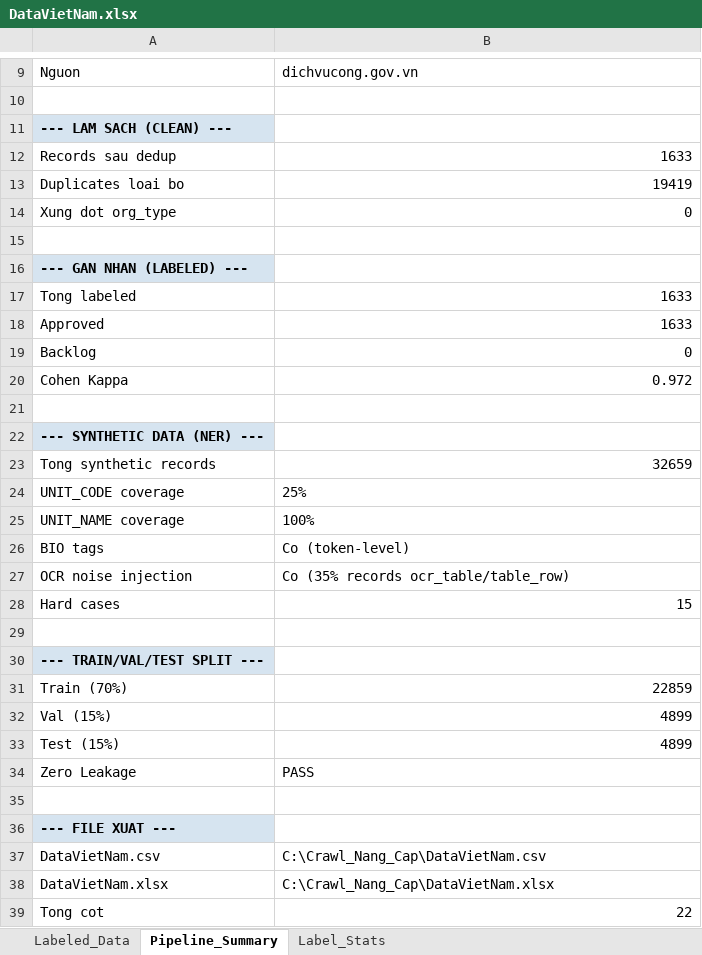
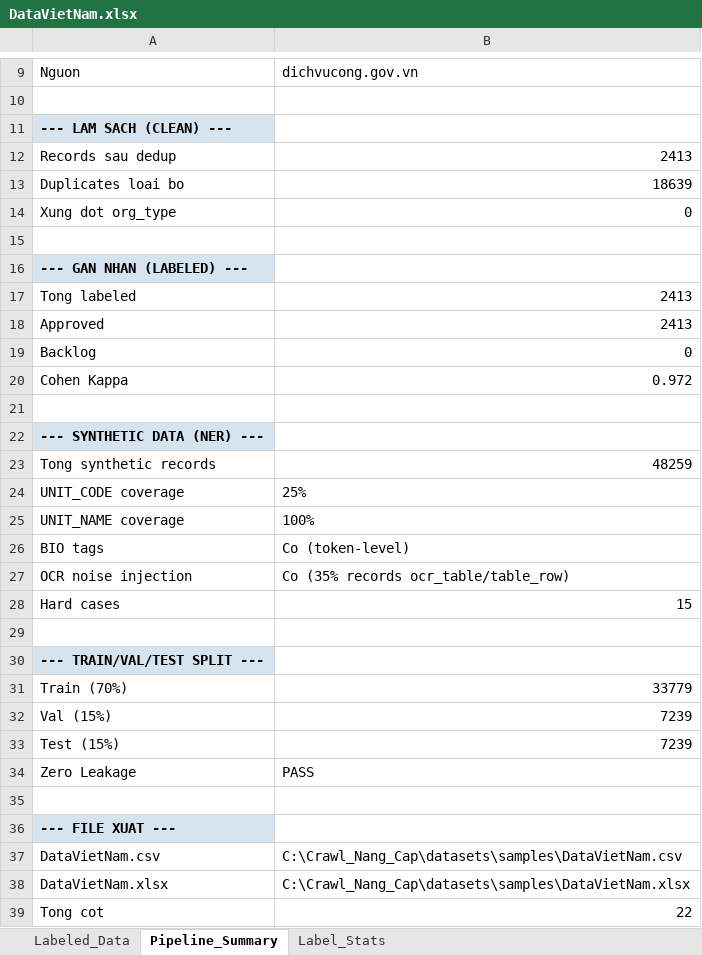
Before and after one commit to Bintaplaptrinh/ca-bqp-verification-platform, an Excel workbook: datasets/samples/DataVietNam.xlsx, sheet Pipeline_Summary, drawn as a sheet; only a part is shown, gaps mark what is left out; values as stored, in another font and other column widths than the file's, no borders; the diff names each change by its address in the sheet, - before the commit and + after, or states it on an @@ line.

```diff
--- a/datasets/samples/DataVietNam.xlsx (sheet Pipeline_Summary)
+++ b/datasets/samples/DataVietNam.xlsx (sheet Pipeline_Summary)
-B12: 1633
+B12: 2413
-B13: 19419
+B13: 18639
-B17:B18: 1633
+B17:B18: 2413
-B23: 32659
+B23: 48259
-B31: 22859
+B31: 33779
-B32:B33: 4899
+B32:B33: 7239
-B37: C:\Crawl_Nang_Cap\DataVietNam.csv
+B37: C:\Crawl_Nang_Cap\datasets\samples\DataVietNam.csv
-B38: C:\Crawl_Nang_Cap\DataVietNam.xlsx
+B38: C:\Crawl_Nang_Cap\datasets\samples\DataVietNam.xlsx
```
Also changed, not shown: sheet Labeled_Data, sheet Label_Stats, 16 other files.
